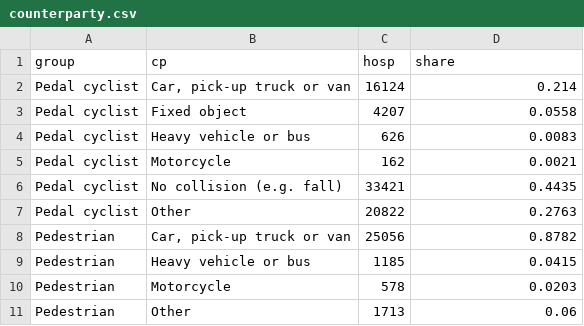
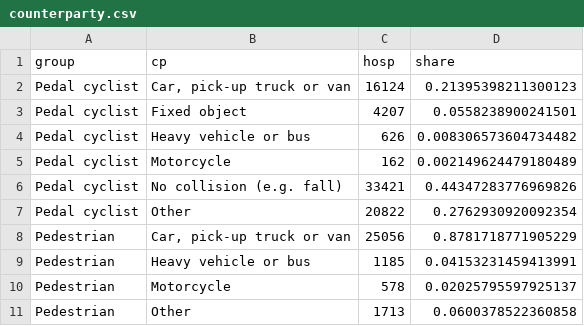
Before and after one commit to Kwan6622/COS30045---Final-Project, a CSV file: web_proto_v1/data/counterparty.csv, drawn as a sheet; the diff names each change by its address in the sheet, - before the commit and + after, or states it on an @@ line.

```diff
--- a/web_proto_v1/data/counterparty.csv
+++ b/web_proto_v1/data/counterparty.csv
-D2 (share): 0.214
+D2 (share): 0.21395398211300123
-D3 (share): 0.0558
+D3 (share): 0.0558238900241501
-D4 (share): 0.0083
+D4 (share): 0.008306573604734482
-D5 (share): 0.0021
+D5 (share): 0.002149624479180489
-D6 (share): 0.4435
+D6 (share): 0.44347283776969826
-D7 (share): 0.2763
+D7 (share): 0.2762930920092354
-D8 (share): 0.8782
+D8 (share): 0.8781718771905229
-D9 (share): 0.0415
+D9 (share): 0.04153231459413991
-D10 (share): 0.0203
+D10 (share): 0.02025795597925137
-D11 (share): 0.06
+D11 (share): 0.0600378522360858
```
Also changed, not shown: web_proto_v1/data/age.csv, web_proto_v1/data/group_year.csv, 13 other files.
